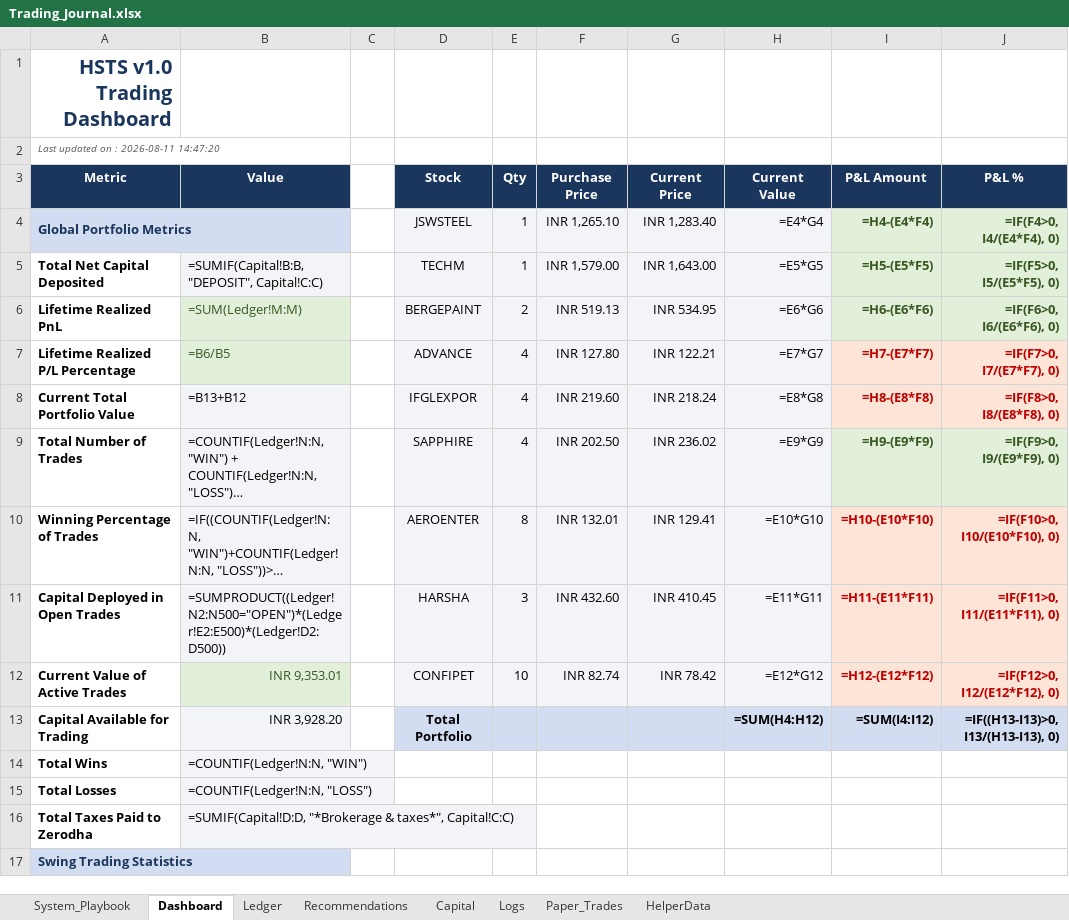
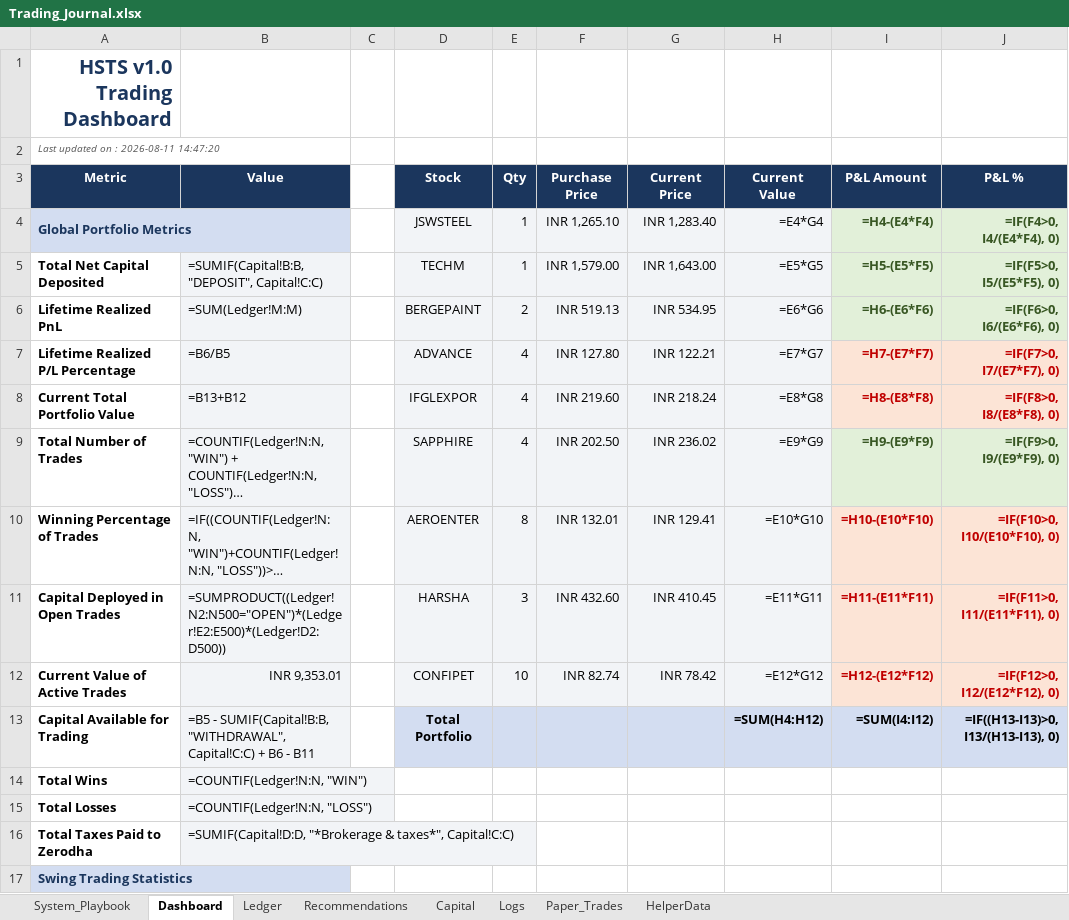
Before and after one commit to SyedTousifMasood/HalaalTrading, an Excel workbook: Trading_Journal.xlsx, sheet Dashboard, drawn as a sheet; only a part is shown; long unchanged cells end in …; values as stored, in another font and other column widths than the file's, no borders; formulas without a stored value are shown as written; charts and pictures not drawn; the diff names each change by its address in the sheet, - before the commit and + after, or states it on an @@ line.

```diff
--- a/Trading_Journal.xlsx (sheet Dashboard)
+++ b/Trading_Journal.xlsx (sheet Dashboard)
@@ B6:B7 fill: #E2F0D9 → #F2F4F7, text colour: #385723 → black @@
@@ B12 fill: #E2F0D9 → #F2F4F7, text colour: #385723 → black @@
-B13 (Value): INR 3,928.20
+B13 (Value): =B5 - SUMIF(Capital!B:B, "WITHDRAWAL", Capital!C:C) + B6 - B11
```
Also changed, not shown: sheet Recommendations, charts or pictures, 2 other files.
